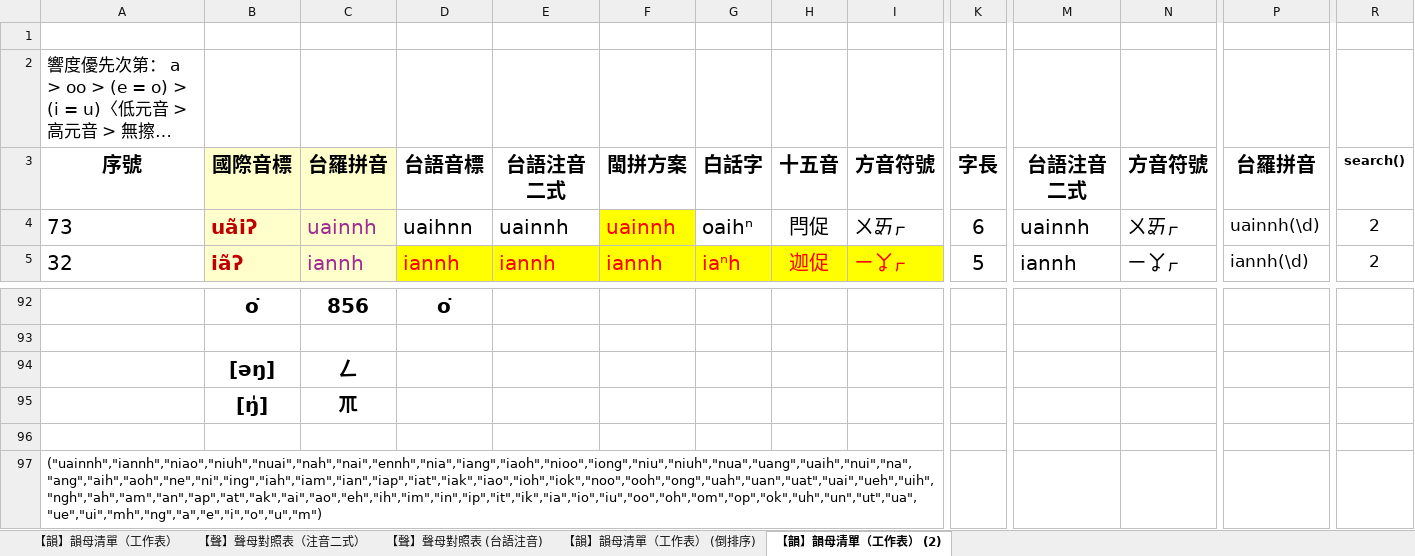
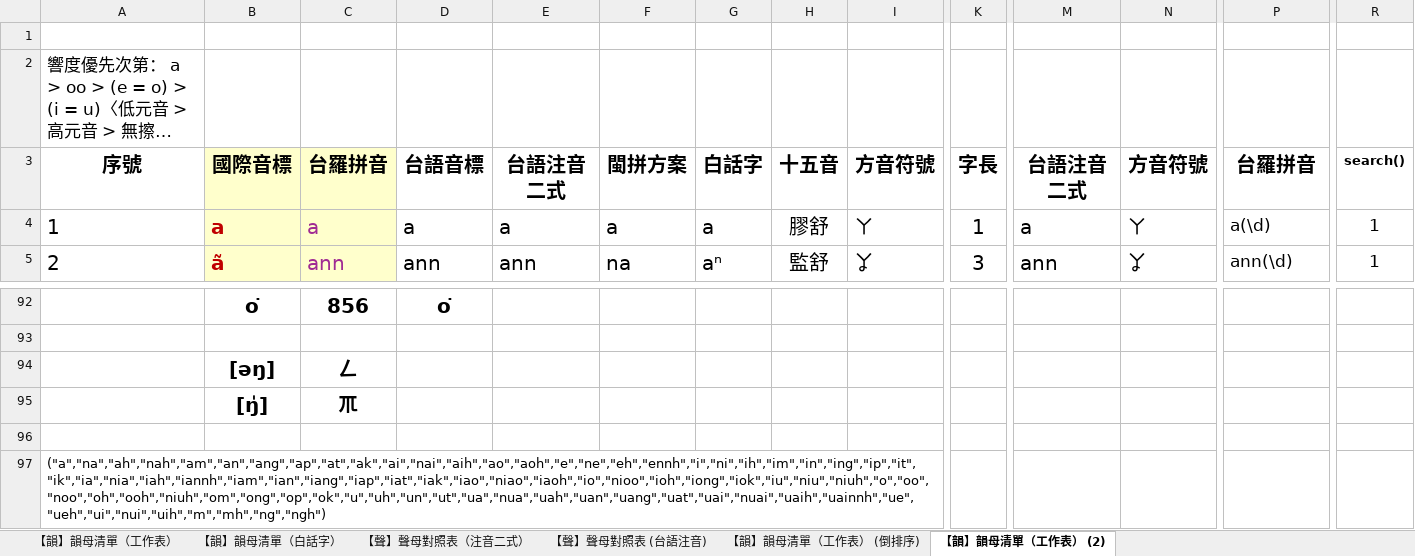
Before and after one commit to AlanJui/rime-tlpa, an Excel workbook: docs/102_RIME對照工具.xlsx, sheet 【韻】韻母清單（工作表） (2), drawn as a sheet; only a part is shown, gaps mark what is left out; long unchanged cells end in …; values as stored, in another font and other column widths than the file's, no borders; the diff covers the shown part only; the diff names each change by its address in the sheet, - before the commit and + after, or states it on an @@ line.

```diff
--- a/docs/102_RIME對照工具.xlsx (sheet 【韻】韻母清單（工作表） (2))
+++ b/docs/102_RIME對照工具.xlsx (sheet 【韻】韻母清單（工作表） (2))
+sheet tab: 【韻】韻母清單（白話字）
-A4: 73
+A4: 1
-B4: uãiʔ
+B4: a
-C4: uainnh
+C4: a
-D4: uaihnn
+D4: a
-E4: uainnh
+E4: a
-F4: uainnh
+F4: a
@@ F4 fill: #FFFF00 → none, text colour: #FF0000 → black @@
-G4: oaihⁿ
+G4: a
-H4: 閂促
+H4: 膠舒
-I4: ㄨㆮㆷ
+I4: ㄚ
-K4: 6
+K4: 1
-M4: uainnh
+M4: a
-N4: ㄨㆮㆷ
+N4: ㄚ
-P4: uainnh(\d)
+P4: a(\d)
-R4:R5: 2
+R4:R5: 1
-A5: 32
+A5: 2
-B5: iãʔ
+B5: ã
-C5: iannh
+C5: ann
-D5: iannh
+D5: ann
@@ D5:I5 fill: #FFFF00 → none, text colour: #FF0000 → black @@
-E5: iannh
+E5: ann
-F5: iannh
+F5: na
-G5: iaⁿh
+G5: aⁿ
-H5: 迦促
+H5: 監舒
-I5: ㄧㆩㆷ
+I5: ㆩ
-K5: 5
+K5: 3
-M5: iannh
+M5: ann
-N5: ㄧㆩㆷ
+N5: ㆩ
-P5: iannh(\d)
+P5: ann(\d)
-A97: ("uainnh","iannh","niao","niuh","nuai","nah","nai","ennh","nia","iang","iaoh","nioo","iong","niu","niuh","nua","uang","uaih","nui","na","ang","aih","aoh","ne","ni","ing","iah","iam","ian","iap","iat","iak","iao","ioh","iok","noo","ooh","ong","uah","uan","uat","uai","ueh","uih","ngh","ah","am","an","ap","at","ak","ai","ao","eh","ih","im","in","ip","it","ik","ia","io","iu","oo","oh","om","op","ok","uh","un","ut","ua","ue","ui","mh","ng","a","e","i","o","u","m")
+A97: ("a","na","ah","nah","am","an","ang","ap","at","ak","ai","nai","aih","ao","aoh","e","ne","eh","ennh","i","ni","ih","im","in","ing","ip","it","ik","ia","nia","iah","iannh","iam","ian","iang","iap","iat","iak","iao","niao","iaoh","io","nioo","ioh","iong","iok","iu","niu","niuh","o","oo","noo","oh","ooh","niuh","om","ong","op","ok","u","uh","un","ut","ua","nua","uah","uan","uang","uat","uai","nuai","uaih","uainnh","ue","ueh","ui","nui","uih","m","mh","ng","ngh")
```
Also changed, not shown: 41 added rows, 41 removed rows, 13 moved rows and 87 edited cells elsewhere in this sheet, sheet 【韻】韻母清單（工作表）, formulas that keep their value, docs/101_聲韻調對照表.xlsx, 7 other files.
